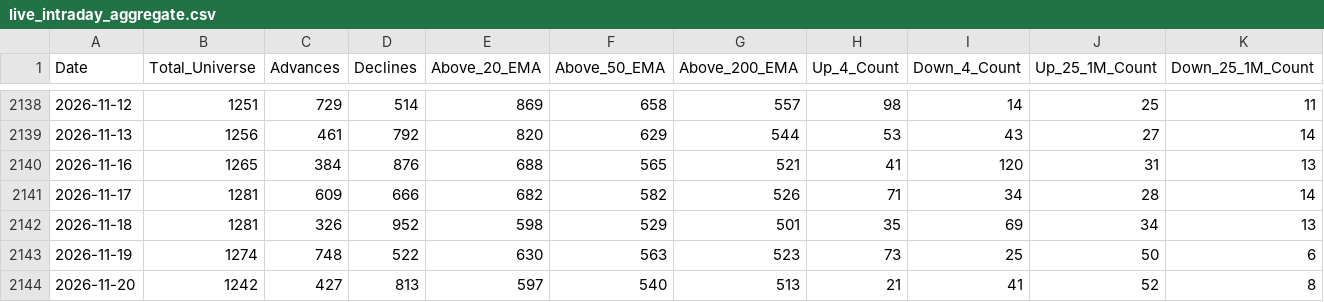
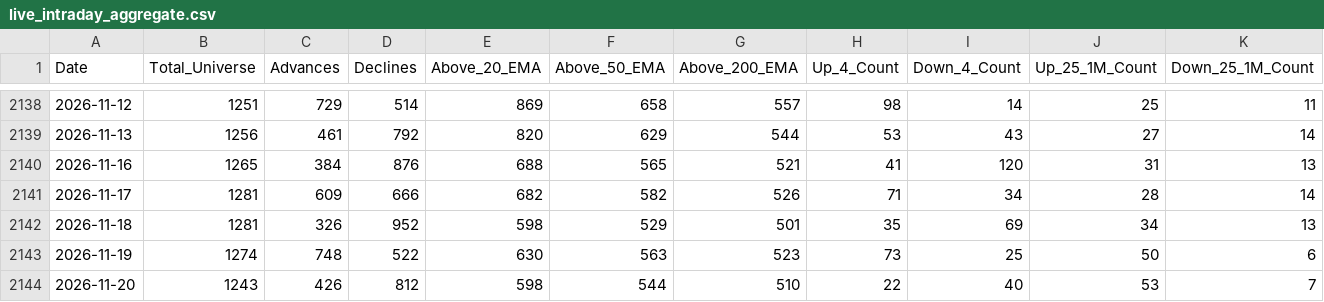
Before and after one commit to augmentalphawealth/Situational-Awareness, a CSV file: live_intraday_aggregate.csv, drawn as a sheet; only a part is shown, gaps mark what is left out; the diff covers the shown part only; the diff names each change by its address in the sheet, - before the commit and + after, or states it on an @@ line.

```diff
--- a/live_intraday_aggregate.csv
+++ b/live_intraday_aggregate.csv
-B2144 (Total_Universe): 1242
+B2144 (Total_Universe): 1243
-C2144 (Advances): 427
+C2144 (Advances): 426
-D2144 (Declines): 813
+D2144 (Declines): 812
-E2144 (Above_20_EMA): 597
+E2144 (Above_20_EMA): 598
-F2144 (Above_50_EMA): 540
+F2144 (Above_50_EMA): 544
-G2144 (Above_200_EMA): 513
+G2144 (Above_200_EMA): 510
-H2144 (Up_4_Count): 21
+H2144 (Up_4_Count): 22
-I2144 (Down_4_Count): 41
+I2144 (Down_4_Count): 40
-J2144 (Up_25_1M_Count): 52
+J2144 (Up_25_1M_Count): 53
-K2144 (Down_25_1M_Count): 8
+K2144 (Down_25_1M_Count): 7
```
Also changed, not shown: 25 edited cells elsewhere in this file, 5 other files.
